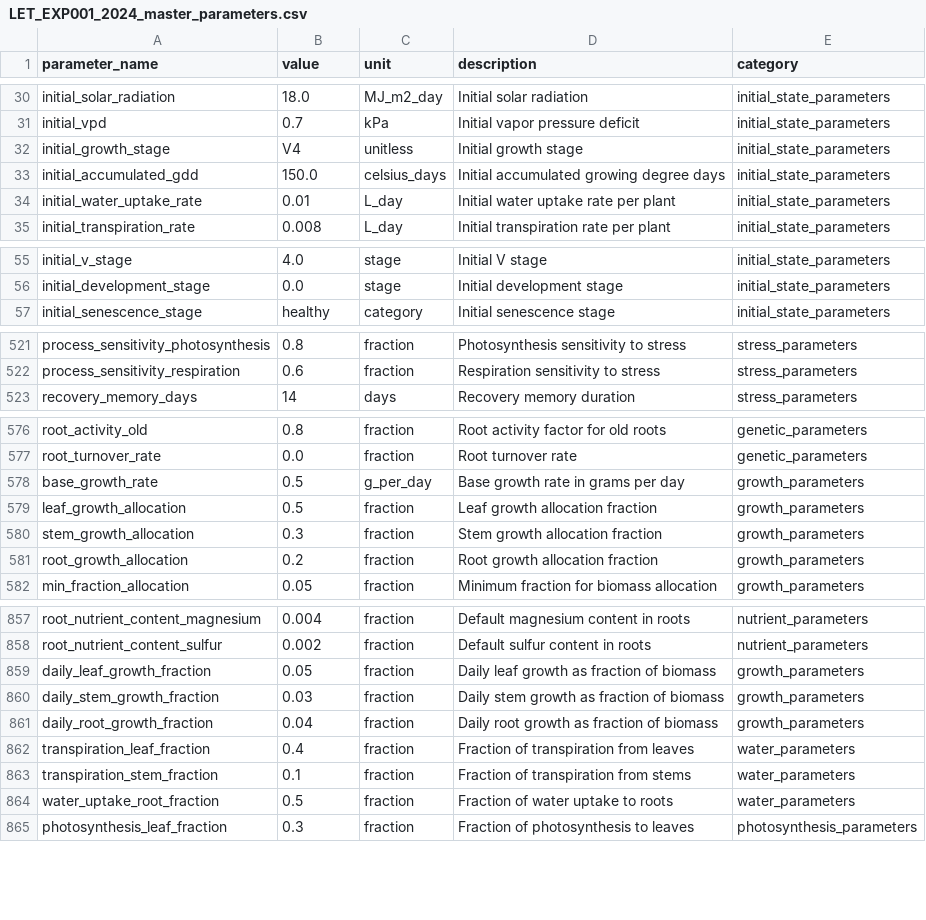
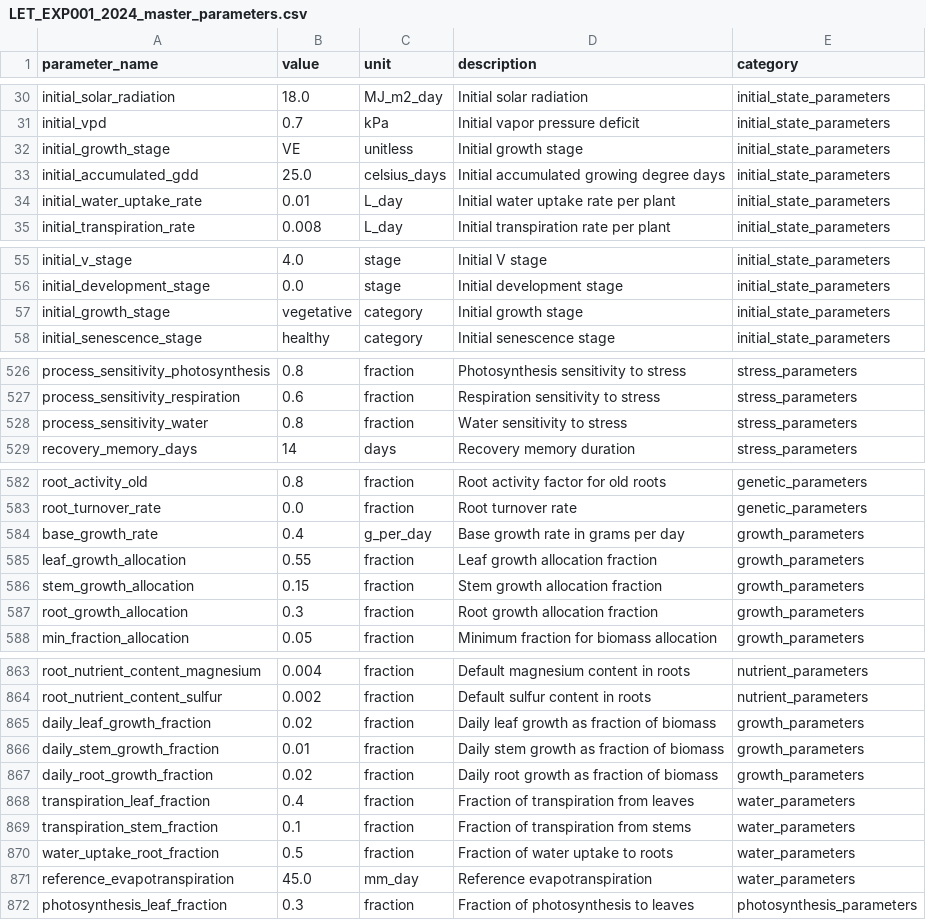
Before and after one commit to kapil-161/hydroponic_python, a CSV file: input/LET_EXP001_2024_master_parameters.csv, drawn as a sheet; only a part is shown, gaps mark what is left out; the diff covers the shown part only.

```diff
--- a/input/LET_EXP001_2024_master_parameters.csv
+++ b/input/LET_EXP001_2024_master_parameters.csv
@@ -31,4 +31,4 @@ initial_solar_radiation,18.0,MJ_m2_day,Initial solar radiation,initial_state_par
 initial_vpd,0.7,kPa,Initial vapor pressure deficit,initial_state_parameters
-initial_growth_stage,V4,unitless,Initial growth stage,initial_state_parameters
-initial_accumulated_gdd,150.0,celsius_days,Initial accumulated growing degree days,initial_state_parameters
+initial_growth_stage,VE,unitless,Initial growth stage,initial_state_parameters
+initial_accumulated_gdd,25.0,celsius_days,Initial accumulated growing degree days,initial_state_parameters
 initial_water_uptake_rate,0.01,L_day,Initial water uptake rate per plant,initial_state_parameters
@@ -56,2 +56,3 @@ initial_v_stage,4.0,stage,Initial V stage,initial_state_parameters
 initial_development_stage,0.0,stage,Initial development stage,initial_state_parameters
+initial_growth_stage,vegetative,category,Initial growth stage,initial_state_parameters
 initial_senescence_stage,healthy,category,Initial senescence stage,initial_state_parameters
@@ -522,2 +527,3 @@ process_sensitivity_photosynthesis,0.8,fraction,Photosynthesis sensitivity to st
 process_sensitivity_respiration,0.6,fraction,Respiration sensitivity to stress,stress_parameters
+process_sensitivity_water,0.8,fraction,Water sensitivity to stress,stress_parameters
 recovery_memory_days,14,days,Recovery memory duration,stress_parameters
@@ -577,6 +583,6 @@ root_activity_old,0.8,fraction,Root activity factor for old roots,genetic_parame
 root_turnover_rate,0.0,fraction,Root turnover rate,genetic_parameters
-base_growth_rate,0.5,g_per_day,Base growth rate in grams per day,growth_parameters
-leaf_growth_allocation,0.5,fraction,Leaf growth allocation fraction,growth_parameters
-stem_growth_allocation,0.3,fraction,Stem growth allocation fraction,growth_parameters
-root_growth_allocation,0.2,fraction,Root growth allocation fraction,growth_parameters
+base_growth_rate,0.4,g_per_day,Base growth rate in grams per day,growth_parameters
+leaf_growth_allocation,0.55,fraction,Leaf growth allocation fraction,growth_parameters
+stem_growth_allocation,0.15,fraction,Stem growth allocation fraction,growth_parameters
+root_growth_allocation,0.3,fraction,Root growth allocation fraction,growth_parameters
 min_fraction_allocation,0.05,fraction,Minimum fraction for biomass allocation,growth_parameters
@@ -858,5 +864,5 @@ root_nutrient_content_magnesium,0.004,fraction,Default magnesium content in root
 root_nutrient_content_sulfur,0.002,fraction,Default sulfur content in roots,nutrient_parameters
-daily_leaf_growth_fraction,0.05,fraction,Daily leaf growth as fraction of biomass,growth_parameters
-daily_stem_growth_fraction,0.03,fraction,Daily stem growth as fraction of biomass,growth_parameters
-daily_root_growth_fraction,0.04,fraction,Daily root growth as fraction of biomass,growth_parameters
+daily_leaf_growth_fraction,0.02,fraction,Daily leaf growth as fraction of biomass,growth_parameters
+daily_stem_growth_fraction,0.01,fraction,Daily stem growth as fraction of biomass,growth_parameters
+daily_root_growth_fraction,0.02,fraction,Daily root growth as fraction of biomass,growth_parameters
 transpiration_leaf_fraction,0.4,fraction,Fraction of transpiration from leaves,water_parameters
@@ -864,2 +870,3 @@ transpiration_stem_fraction,0.1,fraction,Fraction of transpiration from stems,wa
 water_uptake_root_fraction,0.5,fraction,Fraction of water uptake to roots,water_parameters
+reference_evapotranspiration,45.0,mm_day,Reference evapotranspiration,water_parameters
 photosynthesis_leaf_fraction,0.3,fraction,Fraction of photosynthesis to leaves,photosynthesis_parameters
```
Also changed, not shown: 7 added rows and 23 edited cells elsewhere in this file, outputs/LET_EXP001_2024_results.csv, 5 other files.
